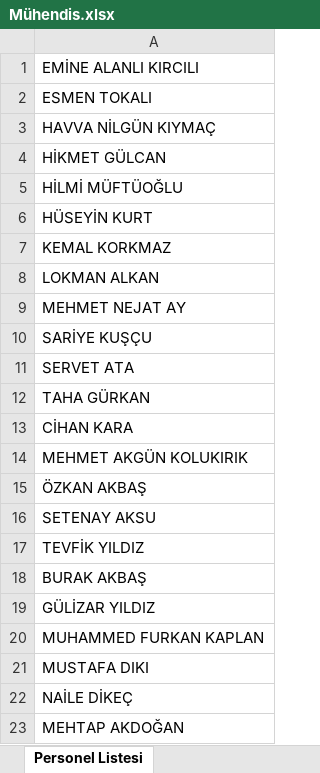
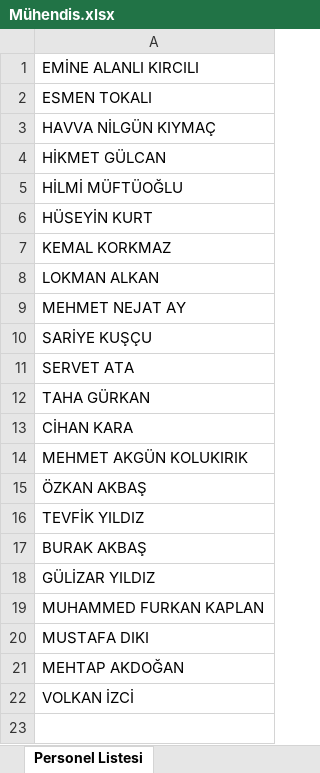
Before and after one commit to gokhangeo/istakip, an Excel workbook: Mühendis.xlsx, sheet Personel Listesi, drawn as a sheet; values as stored, in another font and other column widths than the file's, no borders; removed rows and columns are numbered as before the commit, all else as after; the diff names each change by its address in the sheet, - before the commit and + after, or states it on an @@ line.

Commit message:
Add files via upload

```diff
--- a/Mühendis.xlsx (sheet Personel Listesi)
+++ b/Mühendis.xlsx (sheet Personel Listesi)
-row 16: SETENAY AKSU
-row 22: NAİLE DİKEÇ
+row 22: VOLKAN İZCİ
```
